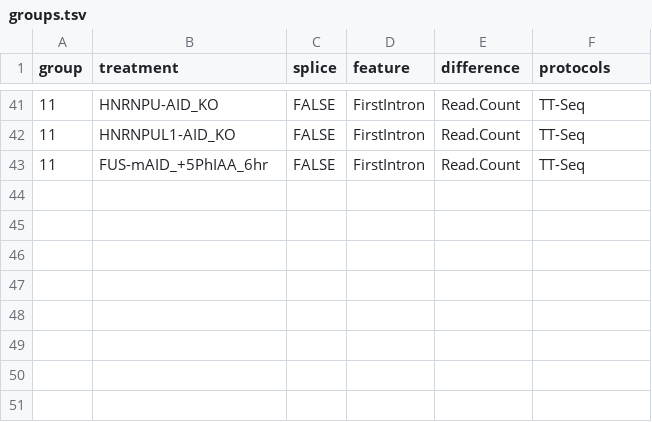
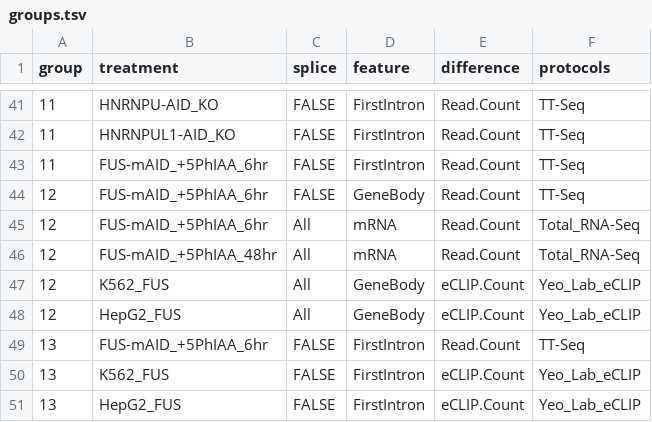
Before and after one commit to AngLi9849/RNASeqSnakemake, a TSV file: config/groups.tsv, drawn as a sheet; only a part is shown, gaps mark what is left out; the diff names each change by its address in the sheet, - before the commit and + after, or states it on an @@ line.

```diff
--- a/config/groups.tsv
+++ b/config/groups.tsv
+row 44: 12 | FUS-mAID_+5PhIAA_6hr | FALSE | GeneBody | Read.Count | TT-Seq
+row 45: 12 | FUS-mAID_+5PhIAA_6hr | All | mRNA | Read.Count | Total_RNA-Seq
+row 46: 12 | FUS-mAID_+5PhIAA_48hr | All | mRNA | Read.Count | Total_RNA-Seq
+row 47: 12 | K562_FUS | All | GeneBody | eCLIP.Count | Yeo_Lab_eCLIP
+row 48: 12 | HepG2_FUS | All | GeneBody | eCLIP.Count | Yeo_Lab_eCLIP
+row 49: 13 | FUS-mAID_+5PhIAA_6hr | FALSE | FirstIntron | Read.Count | TT-Seq
+row 50: 13 | K562_FUS | FALSE | FirstIntron | eCLIP.Count | Yeo_Lab_eCLIP
+row 51: 13 | HepG2_FUS | FALSE | FirstIntron | eCLIP.Count | Yeo_Lab_eCLIP
```
Also changed, not shown: config/protocols.tsv, 28 other files.
